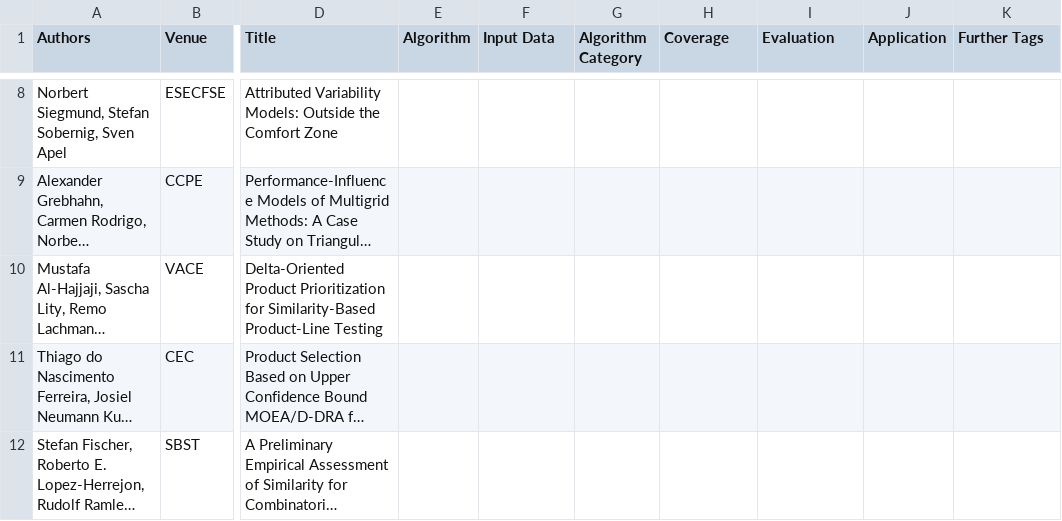
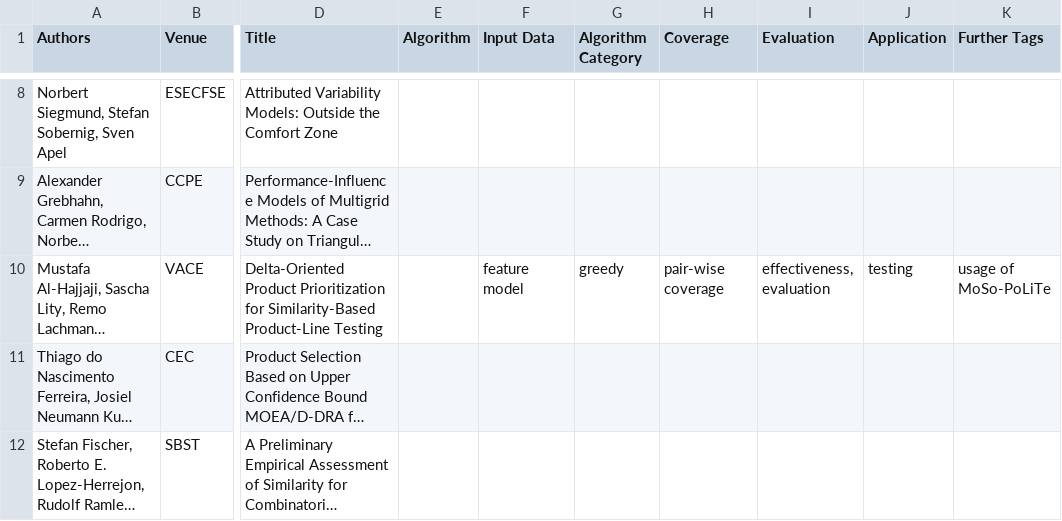
Before and after one commit to SoftVarE-Group/BibTags, a CSV file: classification/sampling.csv, drawn as a sheet; only a part is shown, gaps mark what is left out; long unchanged cells end in …; the diff covers the shown part only; the diff names each change by its address in the sheet, - before the commit and + after, or states it on an @@ line.

```diff
--- a/classification/sampling.csv
+++ b/classification/sampling.csv
-F10 (Input Data): (empty)
+F10 (Input Data): feature model
-G10 (Algorithm Category): (empty)
+G10 (Algorithm Category): greedy
-H10 (Coverage): (empty)
+H10 (Coverage): pair-wise coverage
-I10 (Evaluation): (empty)
+I10 (Evaluation): effectiveness, evaluation
-J10 (Application): (empty)
+J10 (Application): testing
-K10 (Further Tags): (empty)
+K10 (Further Tags): usage of MoSo-PoLiTe
```
Also changed, not shown: 1 added row and 16 edited cells elsewhere in this file, 2 other files.
